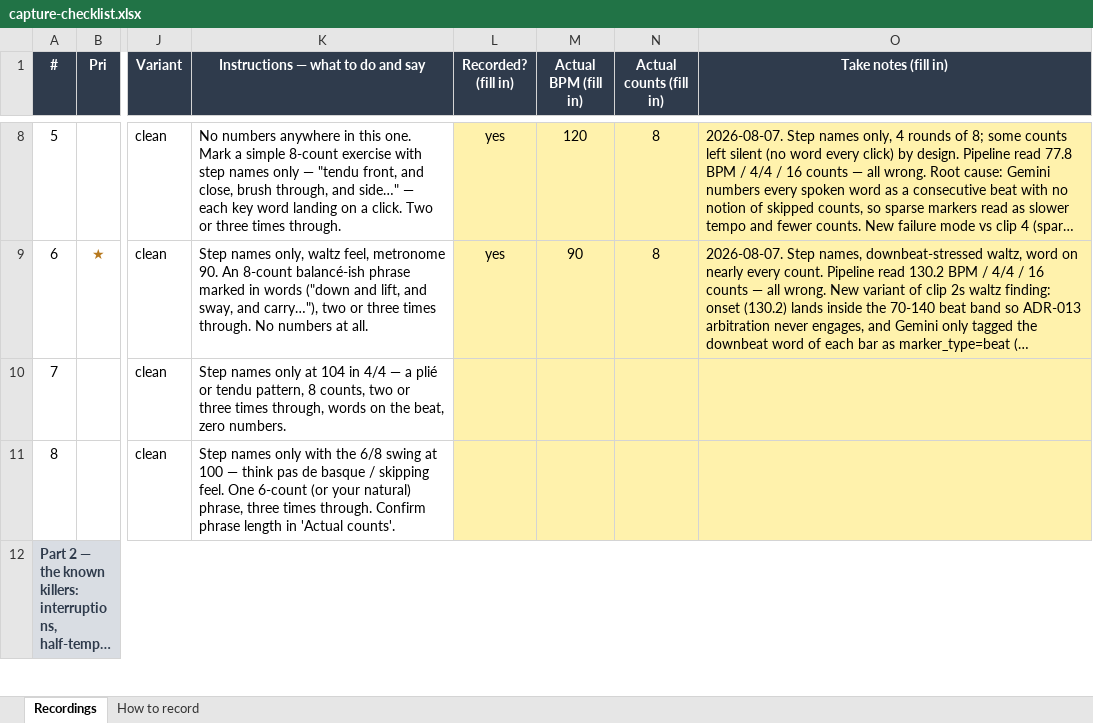
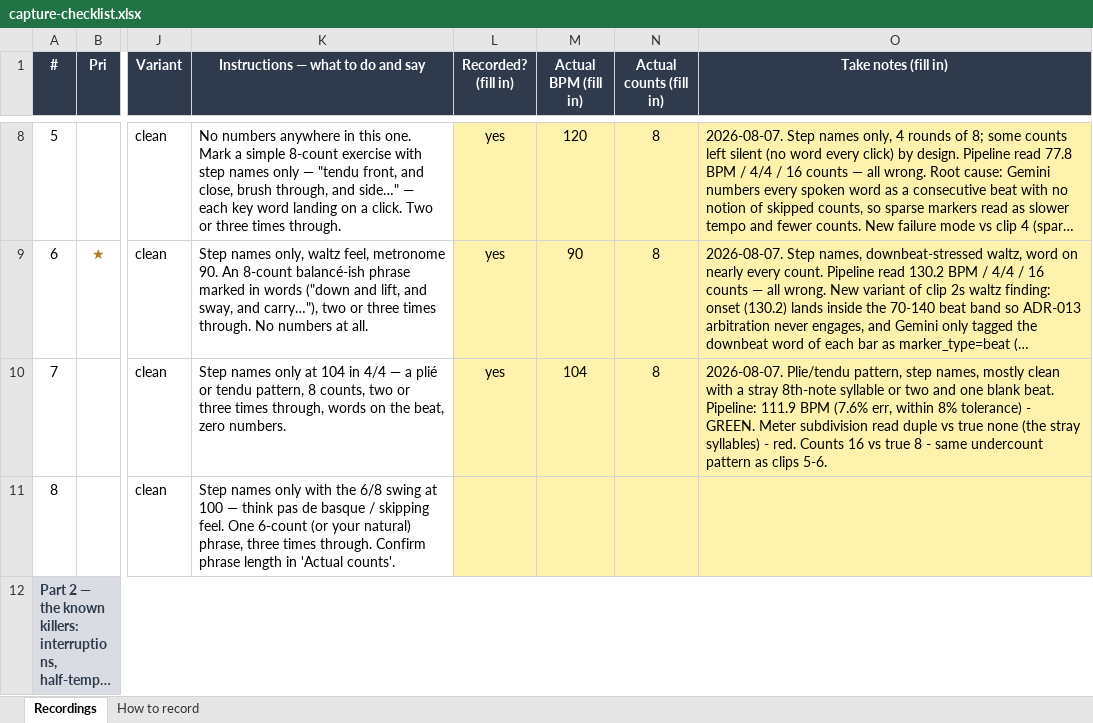
Before and after one commit to ben-juodvalkis/musical-perception, an Excel workbook: docs/evals/capture-checklist.xlsx, sheet Recordings, drawn as a sheet; only a part is shown, gaps mark what is left out; long unchanged cells end in …; values as stored, in another font and other column widths than the file's, no borders; the diff names each change by its address in the sheet, - before the commit and + after, or states it on an @@ line.

Commit message:
feat: rig clip 7 (step_names, 4/4 control) — tempo green, counts red
Metronome 104 confirmed, plie/tendu pattern in step names, mostly clean
with a stray eighth-note syllable or two and one blank beat.

Tempo lands within the 8% tolerance (111.9 vs 104, rel_err=0.076) —
first step_names clip to go green on tempo. Meter reads subdivision
duple instead of none, plausibly from the stray syllables. Structure
undercounts (16 vs true 8), the same pattern seen on clips 5-6.

```diff
--- a/docs/evals/capture-checklist.xlsx (sheet Recordings)
+++ b/docs/evals/capture-checklist.xlsx (sheet Recordings)
-L10 (Recorded? (fill in)): (empty)
+L10 (Recorded? (fill in)): yes
-M10 (Actual BPM (fill in)): (empty)
+M10 (Actual BPM (fill in)): 104
-N10 (Actual counts (fill in)): (empty)
+N10 (Actual counts (fill in)): 8
-O10 (Take notes (fill in)): (empty)
+O10 (Take notes (fill in)): 2026-08-07. Plie/tendu pattern, step names, mostly clean with a stray 8th-note syllable or two and one blank beat. Pipeline: 111.9 BPM (7.6% err, within 8% tolerance) - GREEN. Meter subdivision read duple vs true none (the stray syllables) - red. Counts 16 vs true 8 - same undercount pattern as clips 5-6.
```
Also changed, not shown: 6 other files.
